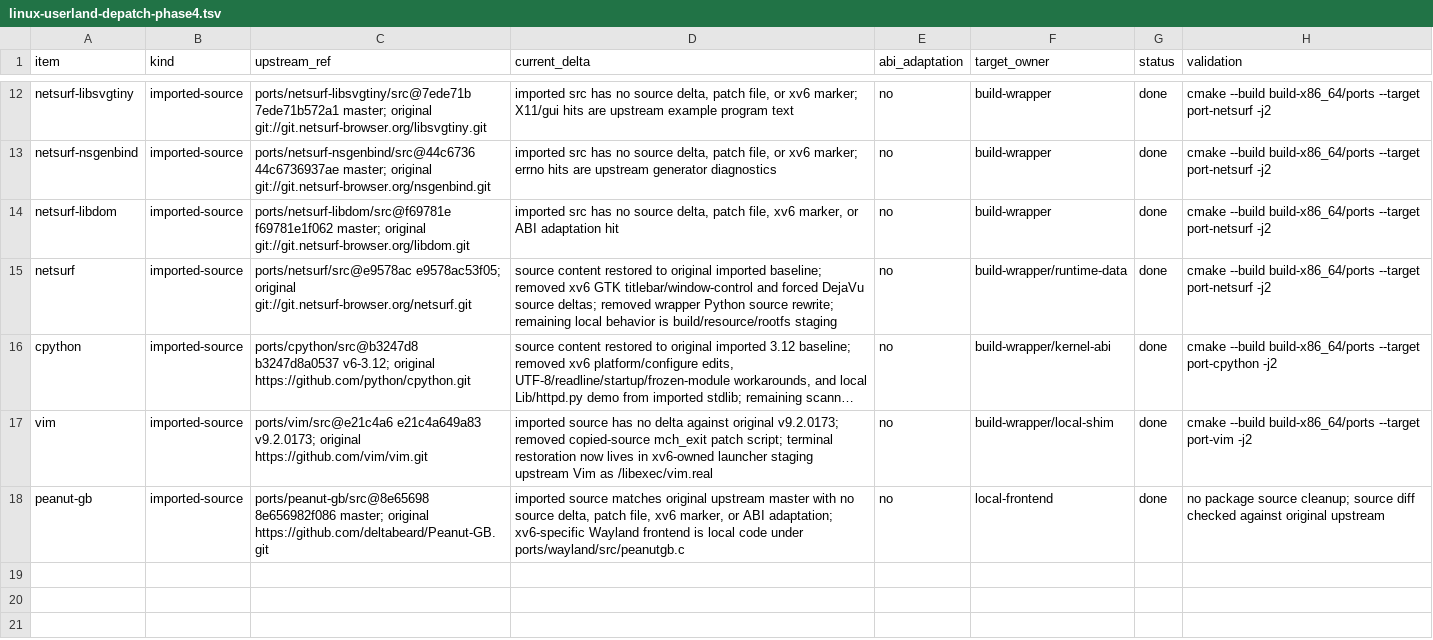
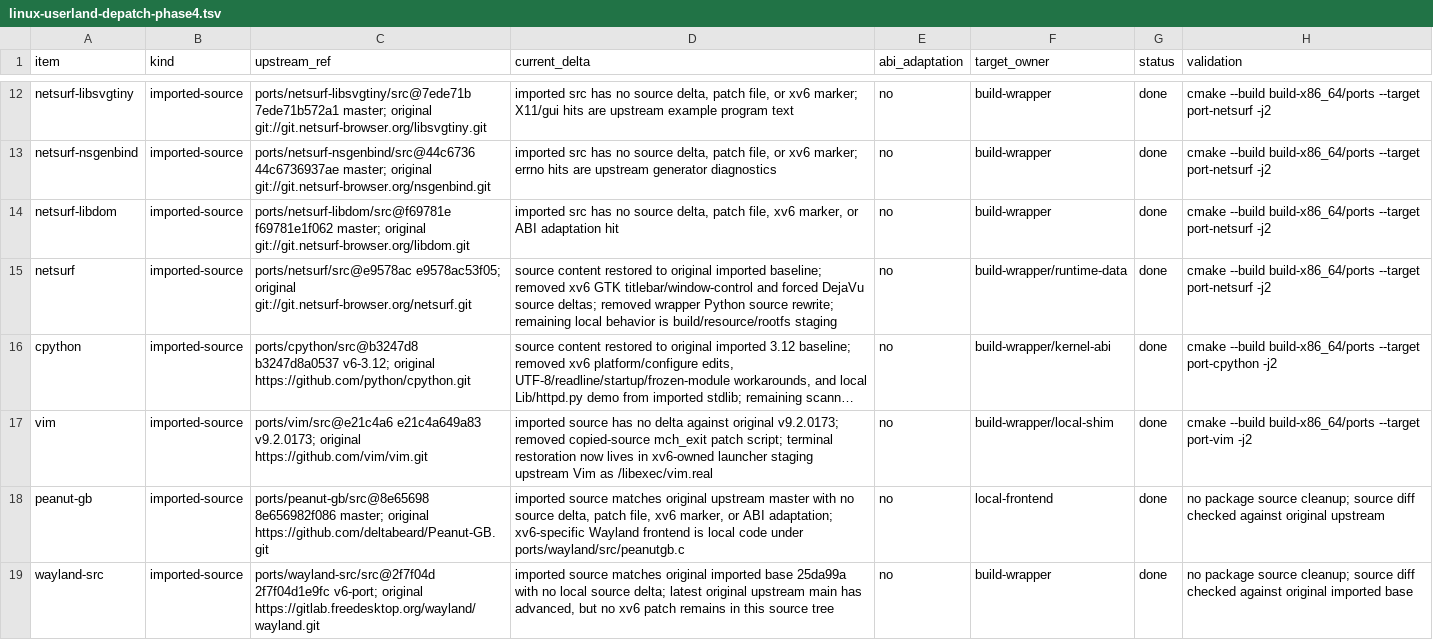
Before and after one commit to ElectronSpark/v6-vibe-set, a TSV file: docs/linux-userland-depatch-phase4.tsv, drawn as a sheet; only a part is shown, gaps mark what is left out; long unchanged cells end in …; the diff names each change by its address in the sheet, - before the commit and + after, or states it on an @@ line.

Commit message:
Record Wayland source depatch status

```diff
--- a/docs/linux-userland-depatch-phase4.tsv
+++ b/docs/linux-userland-depatch-phase4.tsv
+row 19: wayland-src | imported-source | ports/wayland-src/src@2f7f04d 2f7f04d1e9fc v6-port; original https://gitlab.freedesktop.org/wayland/wayland.git | imported source matches original imported base 25da99a with no local source delta; latest original upstream main has advanced, but no xv6 patch remains in this source tree | no | build-wrapper | done | no package source cleanup; source diff checked against original imported base
```
